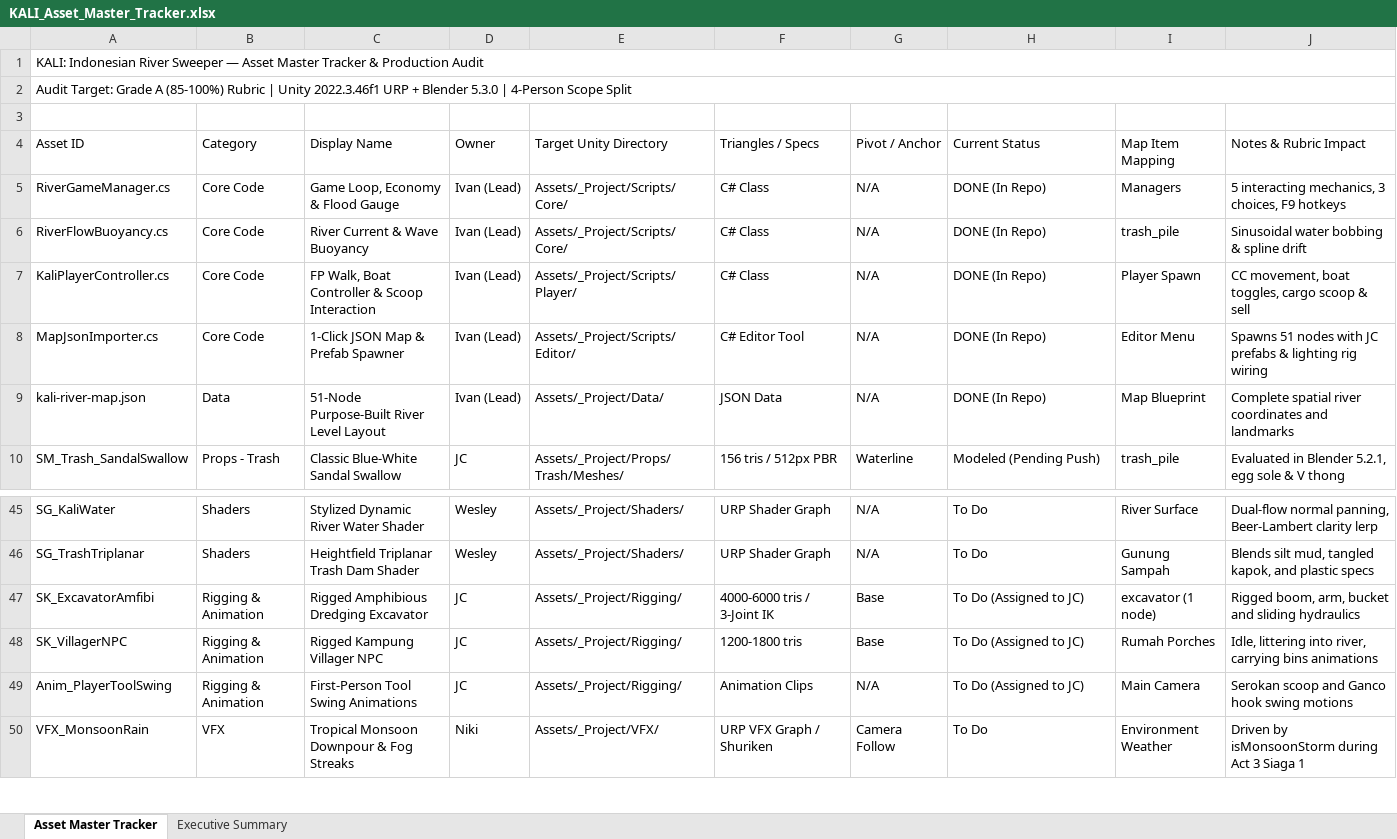
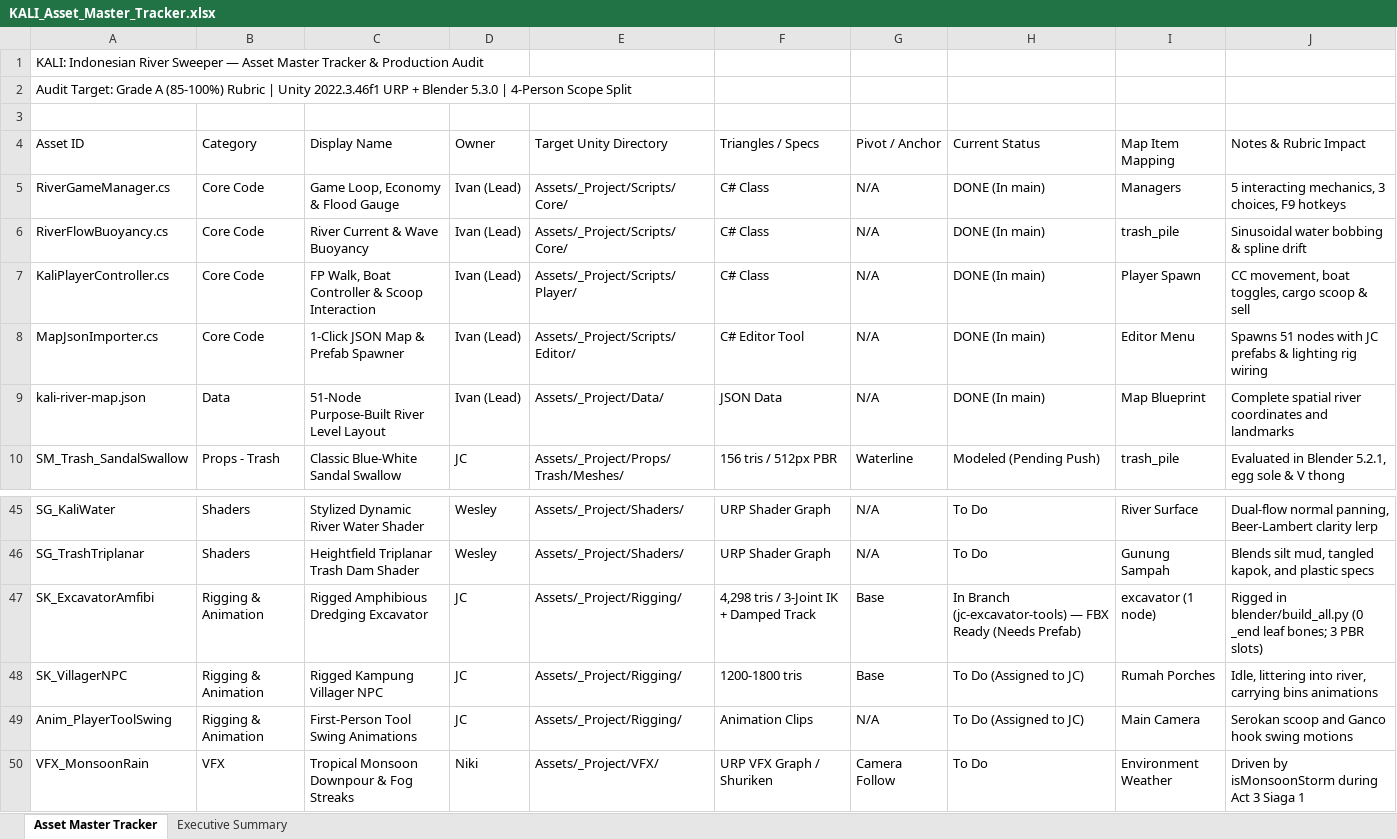
Before and after one commit to Gee123a/kali-river-sweeper, an Excel workbook: docs/KALI_Asset_Master_Tracker.xlsx, sheet Asset Master Tracker, drawn as a sheet; only a part is shown, gaps mark what is left out; values as stored, in another font and other column widths than the file's, no cell formats; removed rows and columns are numbered as before the commit, all else as after; the diff covers the shown part only; the diff names each change by its address in the sheet, - before the commit and + after, or states it on an @@ line.

Commit message:
ci(tracker): add automated Asset Master Tracker sync and GitHub Action

```diff
--- a/docs/KALI_Asset_Master_Tracker.xlsx (sheet Asset Master Tracker)
+++ b/docs/KALI_Asset_Master_Tracker.xlsx (sheet Asset Master Tracker)
-A1:J1 merged
-A2:J2 merged
-H5:H9 (Current Status): DONE (In Repo)
+H5:H9 (Current Status): DONE (In main)
-F47 (Triangles / Specs): 4000-6000 tris / 3-Joint IK
+F47 (Triangles / Specs): 4,298 tris / 3-Joint IK + Damped Track
-H47 (Current Status): To Do (Assigned to JC)
+H47 (Current Status): In Branch (jc-excavator-tools) — FBX Ready (Needs Prefab)
-J47 (Notes & Rubric Impact): Rigged boom, arm, bucket and sliding hydraulics
+J47 (Notes & Rubric Impact): Rigged in blender/build_all.py (0 _end leaf bones; 3 PBR slots)
```
Also changed, not shown: 23 added rows elsewhere in this sheet, sheet Executive Summary, cell formats, 3 other files.
